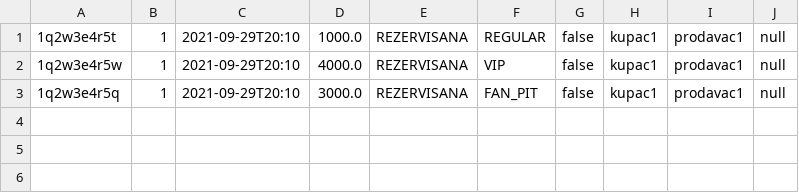
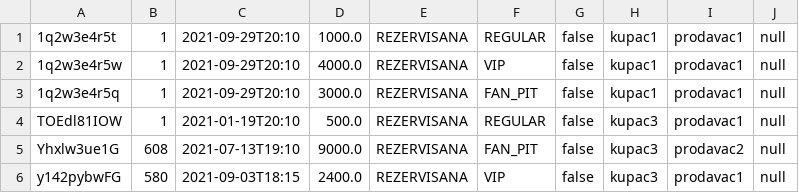
Before and after one commit to loreanaoluic/veb_programiranje, a CSV file: data/karte.csv, drawn as a sheet.

Commit message:
More data

```diff
--- a/data/karte.csv
+++ b/data/karte.csv
@@ -3 +3,4 @@
 1q2w3e4r5q,1,2021-09-29T20:10,3000.0,REZERVISANA,FAN_PIT,false,kupac1,prodavac1,null
+TOEdl81IOW,1,2021-01-19T20:10,500.0,REZERVISANA,REGULAR,false,kupac3,prodavac1,null
+Yhxlw3ue1G,608,2021-07-13T19:10,9000.0,REZERVISANA,FAN_PIT,false,kupac3,prodavac2,null
+y142pybwFG,580,2021-09-03T18:15,2400.0,REZERVISANA,VIP,false,kupac3,prodavac1,null
```
Also changed, not shown: data/korisnici.csv, data/manifestacije.csv, 2 other files.
